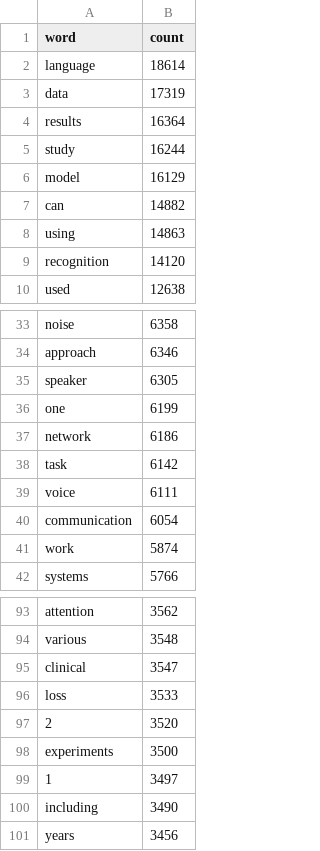
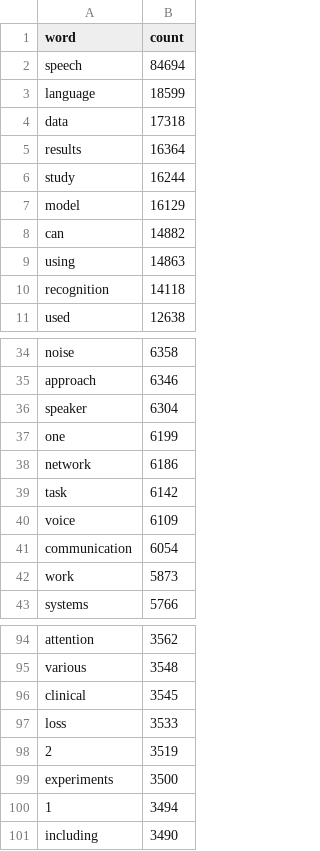
Before and after one commit to linyueqian/Speech-research-trend-vis, a CSV file: wordCloud_D3/word_count_100.csv, drawn as a sheet; only a part is shown, gaps mark what is left out; the diff covers the shown part only.

```diff
--- a/wordCloud_D3/word_count_100.csv
+++ b/wordCloud_D3/word_count_100.csv
@@ -1,4 +1,5 @@
 word,count
-language,18614
-data,17319
+speech,84694
+language,18599
+data,17318
 results,16364
@@ -8,3 +9,3 @@ can,14882
 using,14863
-recognition,14120
+recognition,14118
 used,12638
@@ -34,3 +35,3 @@ noise,6358
 approach,6346
-speaker,6305
+speaker,6304
 one,6199
@@ -38,5 +39,5 @@ network,6186
 task,6142
-voice,6111
+voice,6109
 communication,6054
-work,5874
+work,5873
 systems,5766
@@ -94,8 +95,7 @@ attention,3562
 various,3548
-clinical,3547
+clinical,3545
 loss,3533
-2,3520
+2,3519
 experiments,3500
-1,3497
+1,3494
 including,3490
-years,3456
```
Also changed, not shown: 7 edited cells elsewhere in this file, 36 other files.
